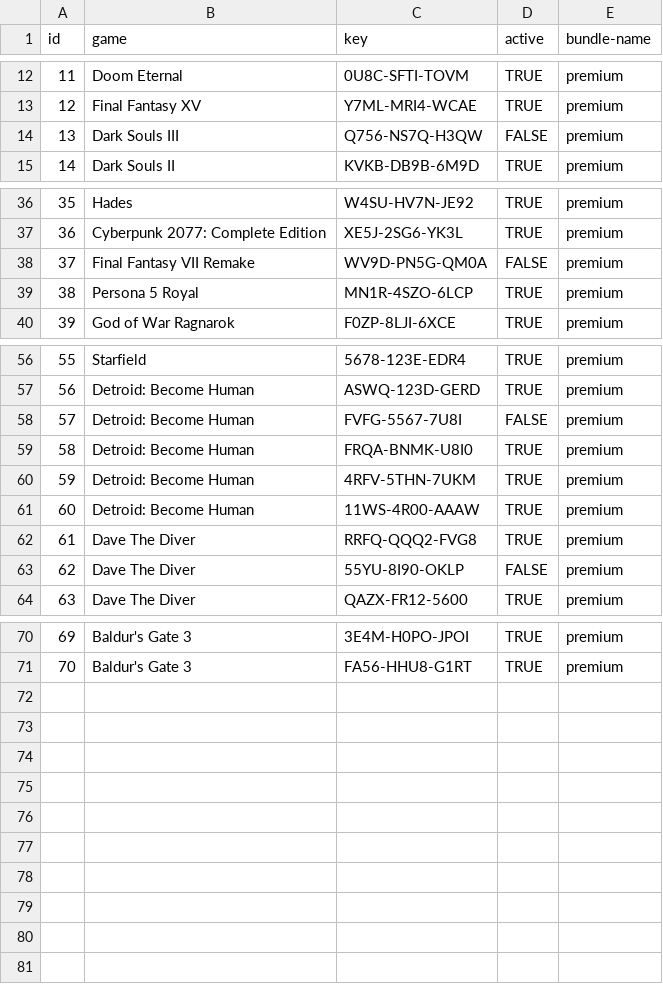
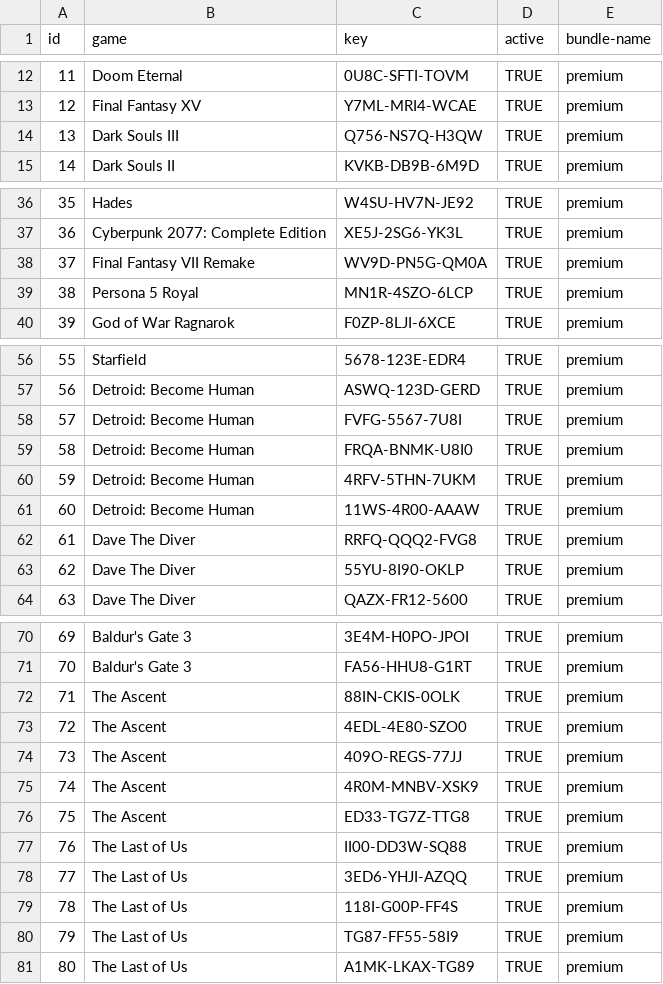
Before and after one commit to andreipacheco/py-bundle-games-keys, a CSV file: data/games_key.csv, drawn as a sheet; only a part is shown, gaps mark what is left out; the diff covers the shown part only.

```diff
--- a/data/games_key.csv
+++ b/data/games_key.csv
@@ -13,3 +13,3 @@ id,game,key,active,bundle-name
 12,Final Fantasy XV,Y7ML-MRI4-WCAE,TRUE,premium
-13,Dark Souls III,Q756-NS7Q-H3QW,FALSE,premium
+13,Dark Souls III,Q756-NS7Q-H3QW,TRUE,premium
 14,Dark Souls II,KVKB-DB9B-6M9D,TRUE,premium
@@ -37,3 +37,3 @@ id,game,key,active,bundle-name
 36,Cyberpunk 2077: Complete Edition,XE5J-2SG6-YK3L,TRUE,premium
-37,Final Fantasy VII Remake,WV9D-PN5G-QM0A,FALSE,premium
+37,Final Fantasy VII Remake,WV9D-PN5G-QM0A,TRUE,premium
 38,Persona 5 Royal,MN1R-4SZO-6LCP,TRUE,premium
@@ -57,3 +57,3 @@ id,game,key,active,bundle-name
 56,Detroid: Become Human,ASWQ-123D-GERD,TRUE,premium
-57,Detroid: Become Human,FVFG-5567-7U8I,FALSE,premium
+57,Detroid: Become Human,FVFG-5567-7U8I,TRUE,premium
 58,Detroid: Become Human,FRQA-BNMK-U8I0,TRUE,premium
@@ -62,3 +62,3 @@ id,game,key,active,bundle-name
 61,Dave The Diver,RRFQ-QQQ2-FVG8,TRUE,premium
-62,Dave The Diver,55YU-8I90-OKLP,FALSE,premium
+62,Dave The Diver,55YU-8I90-OKLP,TRUE,premium
 63,Dave The Diver,QAZX-FR12-5600,TRUE,premium
@@ -71 +71,11 @@ id,game,key,active,bundle-name
 70,Baldur's Gate 3,FA56-HHU8-G1RT,TRUE,premium
+71,The Ascent,88IN-CKIS-0OLK,TRUE,premium
+72,The Ascent,4EDL-4E80-SZO0,TRUE,premium
+73,The Ascent,409O-REGS-77JJ,TRUE,premium
+74,The Ascent,4R0M-MNBV-XSK9,TRUE,premium
+75,The Ascent,ED33-TG7Z-TTG8,TRUE,premium
+76,The Last of Us,II00-DD3W-SQ88,TRUE,premium
+77,The Last of Us,3ED6-YHJI-AZQQ,TRUE,premium
+78,The Last of Us,118I-G00P-FF4S,TRUE,premium
+79,The Last of Us,TG87-FF55-58I9,TRUE,premium
+80,The Last of Us,A1MK-LKAX-TG89,TRUE,premium
```
Also changed, not shown: 1 edited cell elsewhere in this file, 1 other file.
